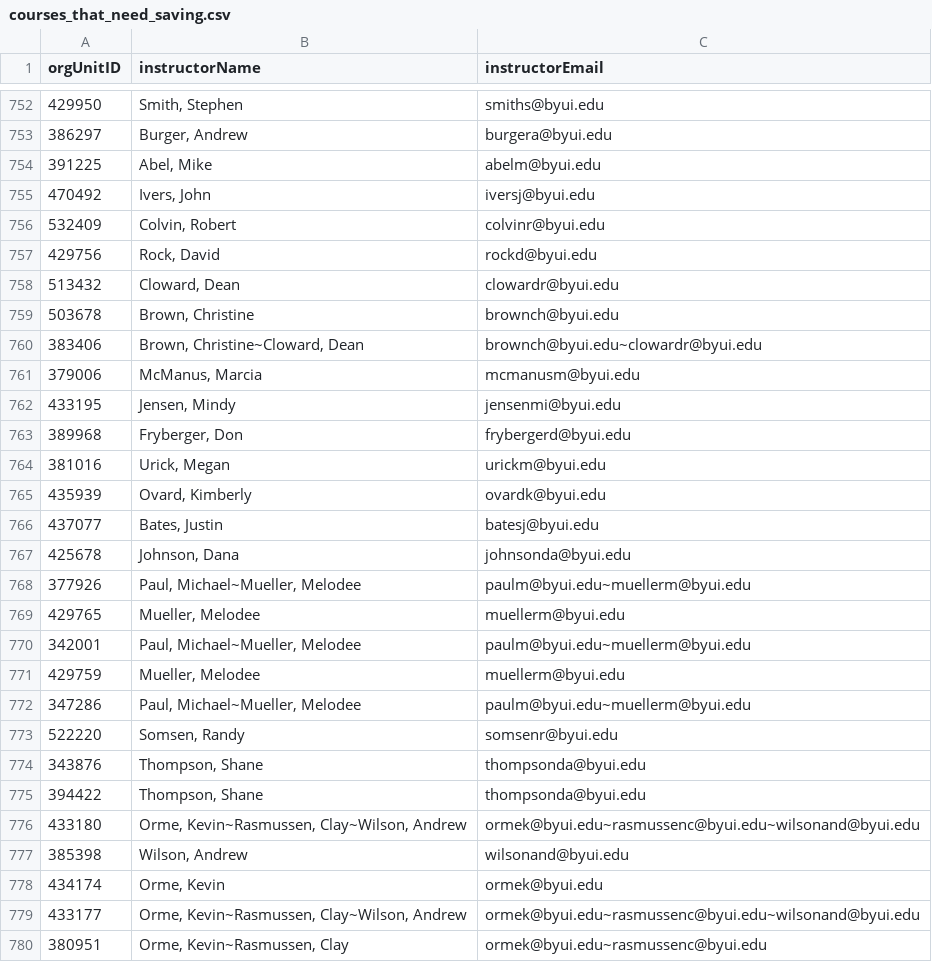
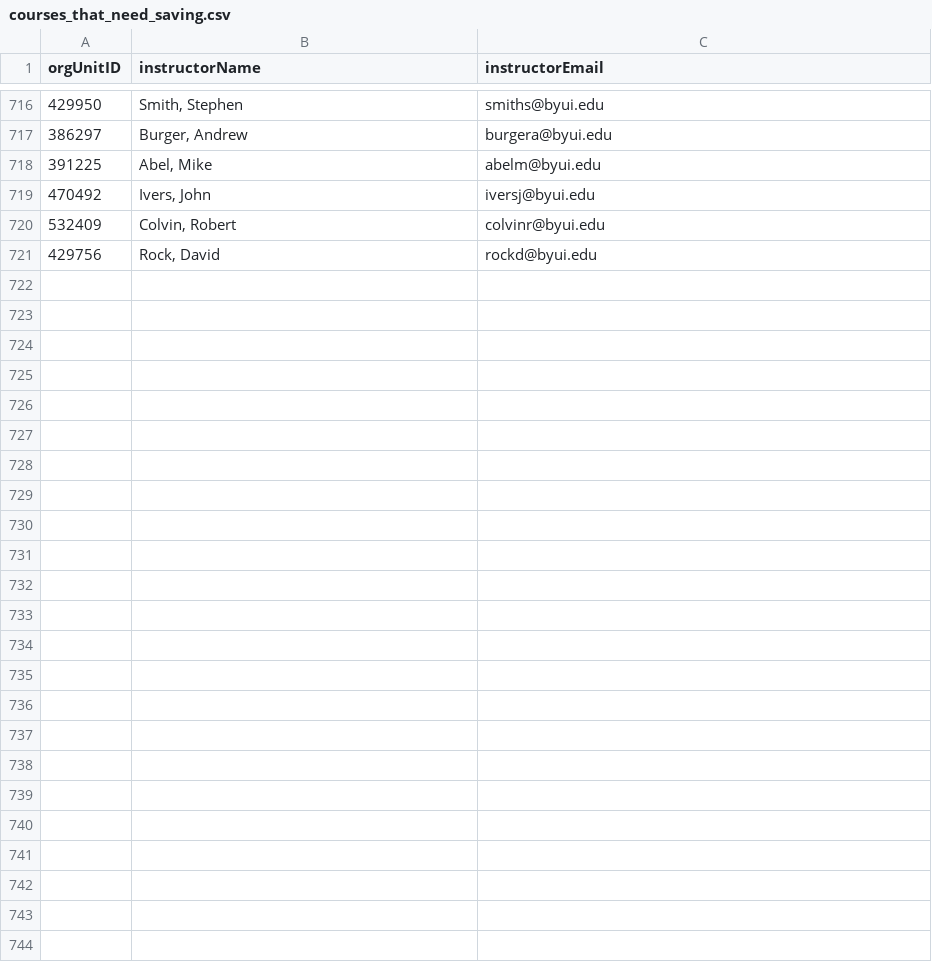
Before and after one commit to byuitechops/d2l-to-canvas-conversion-tool, a CSV file: camerons_tool/courses_that_need_saving.csv, drawn as a sheet; only a part is shown, gaps mark what is left out; the diff covers the shown part only.

```diff
--- a/camerons_tool/courses_that_need_saving.csv
+++ b/camerons_tool/courses_that_need_saving.csv
@@ -757,24 +721 @@ orgUnitID,instructorName,instructorEmail
 429756,"Rock, David",rockd@byui.edu
-513432,"Cloward, Dean",clowardr@byui.edu
-503678,"Brown, Christine",brownch@byui.edu
-383406,"Brown, Christine~Cloward, Dean",brownch@byui.edu~clowardr@byui.edu
-379006,"McManus, Marcia",mcmanusm@byui.edu
-433195,"Jensen, Mindy",jensenmi@byui.edu
-389968,"Fryberger, Don",frybergerd@byui.edu
-381016,"Urick, Megan",urickm@byui.edu
-435939,"Ovard, Kimberly",ovardk@byui.edu
-437077,"Bates, Justin",batesj@byui.edu
-425678,"Johnson, Dana",johnsonda@byui.edu
-377926,"Paul, Michael~Mueller, Melodee",paulm@byui.edu~muellerm@byui.edu
-429765,"Mueller, Melodee",muellerm@byui.edu
-342001,"Paul, Michael~Mueller, Melodee",paulm@byui.edu~muellerm@byui.edu
-429759,"Mueller, Melodee",muellerm@byui.edu
-347286,"Paul, Michael~Mueller, Melodee",paulm@byui.edu~muellerm@byui.edu
-522220,"Somsen, Randy",somsenr@byui.edu
-343876,"Thompson, Shane",thompsonda@byui.edu
-394422,"Thompson, Shane",thompsonda@byui.edu
-433180,"Orme, Kevin~Rasmussen, Clay~Wilson, Andrew",ormek@byui.edu~rasmussenc@byui.edu~wilsonand@byui.edu
-385398,"Wilson, Andrew",wilsonand@byui.edu
-434174,"Orme, Kevin",ormek@byui.edu
-433177,"Orme, Kevin~Rasmussen, Clay~Wilson, Andrew",ormek@byui.edu~rasmussenc@byui.edu~wilsonand@byui.edu
-380951,"Orme, Kevin~Rasmussen, Clay",ormek@byui.edu~rasmussenc@byui.edu
```
Also changed, not shown: 36 removed rows elsewhere in this file, 1 other file.
